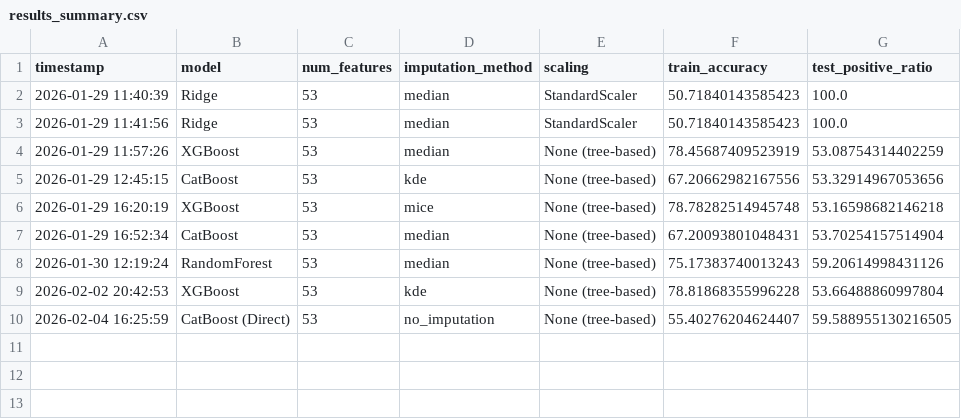
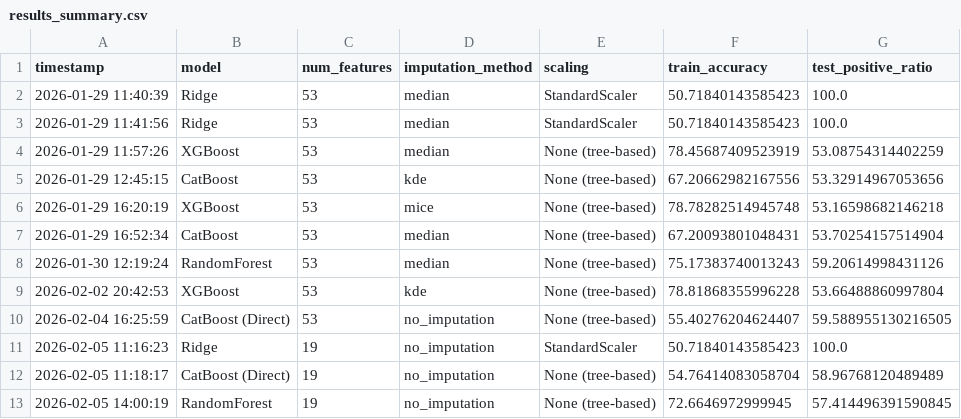
Before and after one commit to victorcamps70/asset-allocation, a CSV file: results/results_summary.csv, drawn as a sheet; the diff names each change by its address in the sheet, - before the commit and + after, or states it on an @@ line.

Commit message:
New results, with random forest and the feature selection, we get the higher numbers, gotta test with the regular feature selection

```diff
--- a/results/results_summary.csv
+++ b/results/results_summary.csv
+row 11: 2026-02-05 11:16:23 | Ridge | 19 | no_imputation | StandardScaler | 50.71840143585423 | 100.0
+row 12: 2026-02-05 11:18:17 | CatBoost (Direct) | 19 | no_imputation | None (tree-based) | 54.76414083058704 | 58.96768120489489
+row 13: 2026-02-05 14:00:19 | RandomForest | 19 | no_imputation | None (tree-based) | 72.6646972999945 | 57.414496391590845
```
